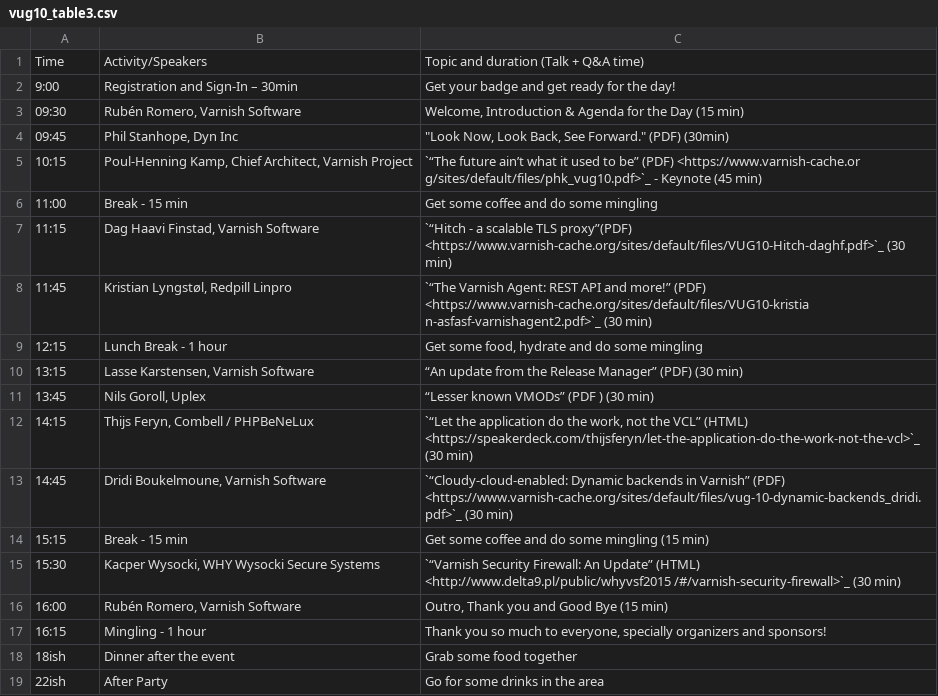
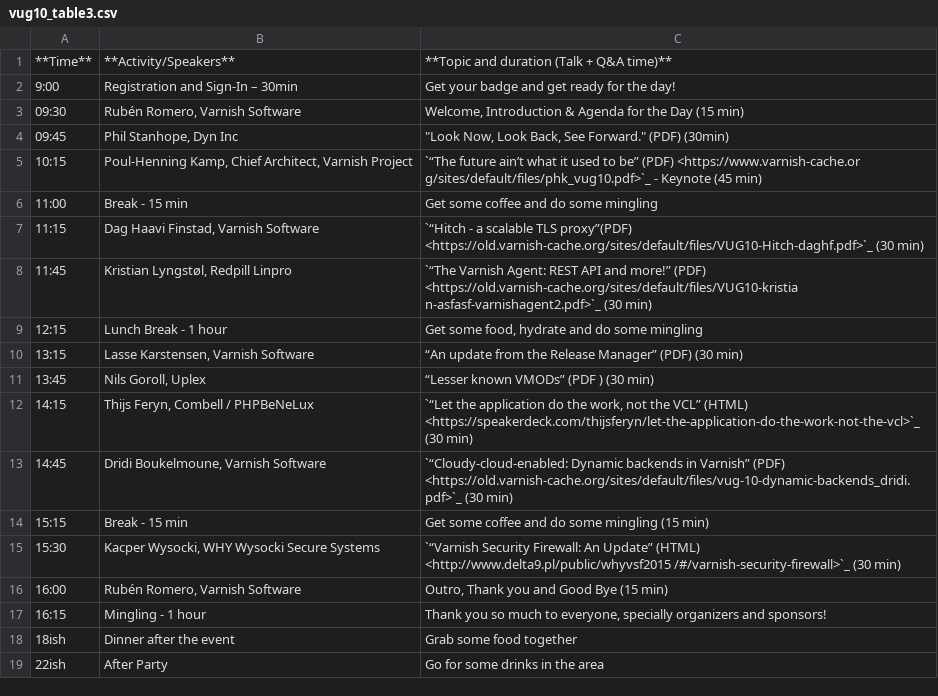
Before and after one commit to staiyeba/homepage, a CSV file: R1/source/news/tables/vug10_table3.csv, drawn as a sheet.

```diff
--- a/R1/source/news/tables/vug10_table3.csv
+++ b/R1/source/news/tables/vug10_table3.csv
@@ -1,2 +1,2 @@
-Time,Activity/Speakers,Topic and duration (Talk + Q&A time)
+**Time**,**Activity/Speakers**,**Topic and duration (Talk + Q&A time)**
 9:00,Registration and Sign-In – 30min,Get your badge and get ready for the day!
@@ -6,4 +6,4 @@ Time,Activity/Speakers,Topic and duration (Talk + Q&A time)
 11:00,Break - 15 min,Get some coffee and do some mingling
-11:15,"Dag Haavi Finstad, Varnish Software",`“Hitch - a scalable TLS proxy”(PDF) <https://www.varnish-cache.org/sites/default/files/VUG10-Hitch-daghf.pdf>`_ (30 min)
-11:45,"Kristian Lyngstøl, Redpill Linpro",`“The Varnish Agent: REST API and more!” (PDF) <https://www.varnish-cache.org/sites/default/files/VUG10-kristia n-asfasf-varnishagent2.pdf>`_ (30 min)
+11:15,"Dag Haavi Finstad, Varnish Software",`“Hitch - a scalable TLS proxy”(PDF) <https://old.varnish-cache.org/sites/default/files/VUG10-Hitch-daghf.pdf>`_ (30 min)
+11:45,"Kristian Lyngstøl, Redpill Linpro",`“The Varnish Agent: REST API and more!” (PDF) <https://old.varnish-cache.org/sites/default/files/VUG10-kristia n-asfasf-varnishagent2.pdf>`_ (30 min)
 12:15, Lunch Break - 1 hour,"Get some food, hydrate and do some mingling"
@@ -12,3 +12,3 @@ Time,Activity/Speakers,Topic and duration (Talk + Q&A time)
 14:15,"Thijs Feryn, Combell / PHPBeNeLux","`“Let the application do the work, not the VCL” (HTML) <https://speakerdeck.com/thijsferyn/let-the-application-do-the-work-not-the-vcl>`_ (30 min)"
-14:45,"Dridi Boukelmoune, Varnish Software",`“Cloudy-cloud-enabled: Dynamic backends in Varnish” (PDF) <https://www.varnish-cache.org/sites/default/files/vug-10-dynamic-backends_dridi.pdf>`_ (30 min)
+14:45,"Dridi Boukelmoune, Varnish Software",`“Cloudy-cloud-enabled: Dynamic backends in Varnish” (PDF) <https://old.varnish-cache.org/sites/default/files/vug-10-dynamic-backends_dridi.pdf>`_ (30 min)
 15:15,Break - 15 min,Get some coffee and do some mingling (15 min)
```
Also changed, not shown: R1/source/news/tables/vug10_table2.csv, R1/source/news/tables/vug6_table1.csv, 13 other files.
